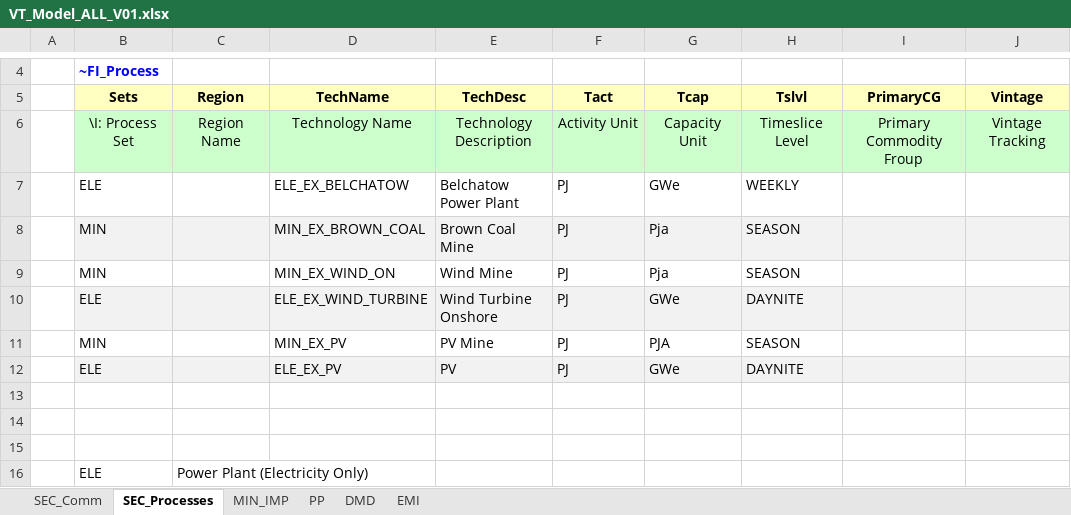
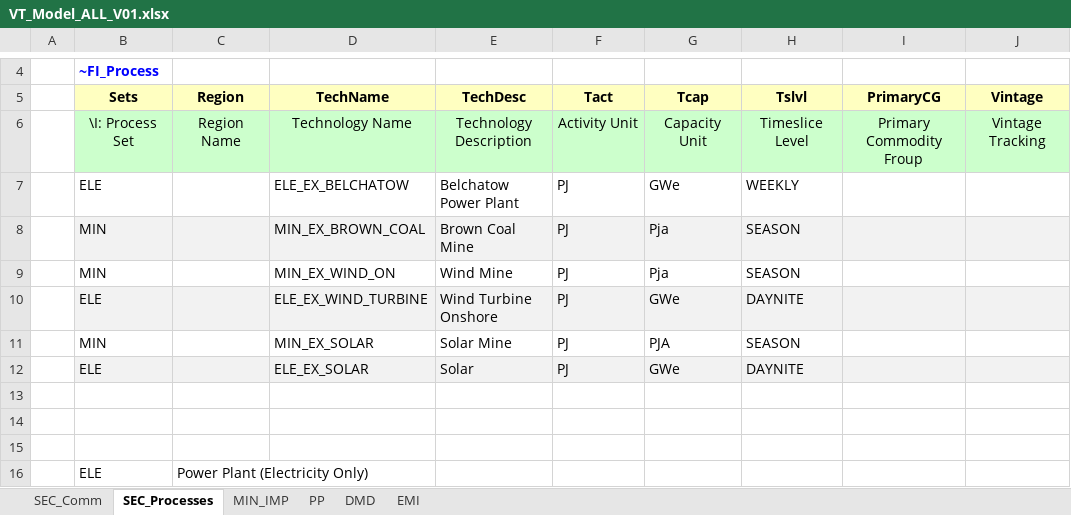
Before and after one commit to klaudia-ross/klaudia, an Excel workbook: VT_Model_ALL_V01.xlsx, sheet SEC_Processes, drawn as a sheet; only a part is shown, gaps mark what is left out; values as stored, in another font and other column widths than the file's, no borders; the diff names each change by its address in the sheet, - before the commit and + after, or states it on an @@ line.

```diff
--- a/VT_Model_ALL_V01.xlsx (sheet SEC_Processes)
+++ b/VT_Model_ALL_V01.xlsx (sheet SEC_Processes)
-D11 (TechName): MIN_EX_PV
+D11 (TechName): MIN_EX_SOLAR
-E11 (TechDesc): PV Mine
+E11 (TechDesc): Solar Mine
-D12 (TechName): ELE_EX_PV
+D12 (TechName): ELE_EX_SOLAR
-E12 (TechDesc): PV
+E12 (TechDesc): Solar
```
Also changed, not shown: sheet MIN_IMP, sheet PP, sheet SEC_Comm.
